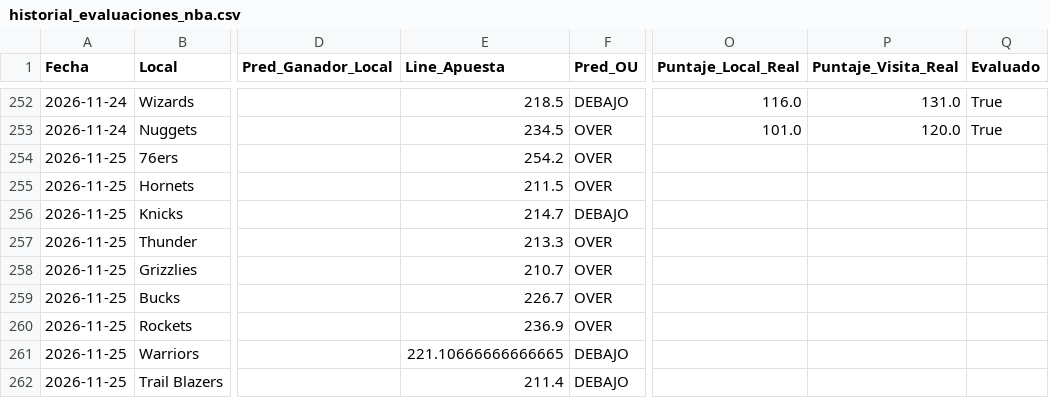
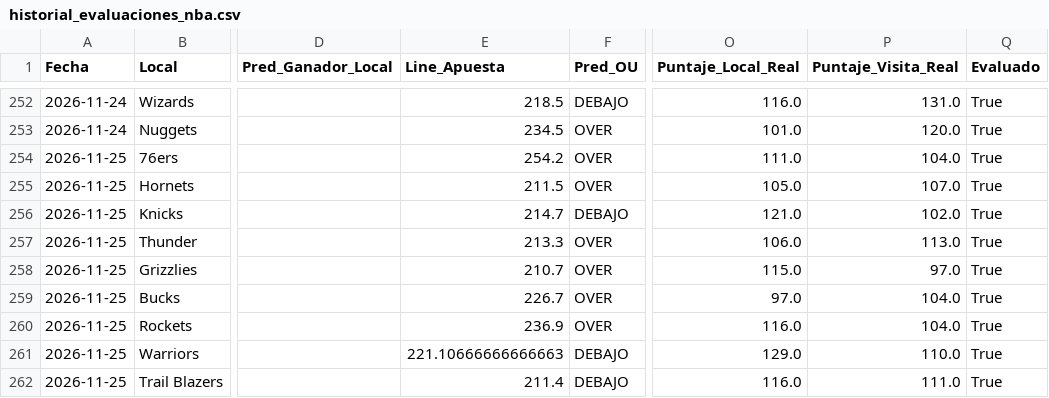
Before and after one commit to granpapiangel-beep/Modelo-autonomo, a CSV file: historial_evaluaciones_nba.csv, drawn as a sheet; only a part is shown, gaps mark what is left out; the diff names each change by its address in the sheet, - before the commit and + after, or states it on an @@ line.

```diff
--- a/historial_evaluaciones_nba.csv
+++ b/historial_evaluaciones_nba.csv
-O254 (Puntaje_Local_Real): (empty)
+O254 (Puntaje_Local_Real): 111.0
-P254 (Puntaje_Visita_Real): (empty)
+P254 (Puntaje_Visita_Real): 104.0
-Q254:Q262 (Evaluado): (empty)
+Q254:Q262 (Evaluado): True
-O255 (Puntaje_Local_Real): (empty)
+O255 (Puntaje_Local_Real): 105.0
-P255 (Puntaje_Visita_Real): (empty)
+P255 (Puntaje_Visita_Real): 107.0
-O256 (Puntaje_Local_Real): (empty)
+O256 (Puntaje_Local_Real): 121.0
-P256 (Puntaje_Visita_Real): (empty)
+P256 (Puntaje_Visita_Real): 102.0
-O257 (Puntaje_Local_Real): (empty)
+O257 (Puntaje_Local_Real): 106.0
-P257 (Puntaje_Visita_Real): (empty)
+P257 (Puntaje_Visita_Real): 113.0
-O258 (Puntaje_Local_Real): (empty)
+O258 (Puntaje_Local_Real): 115.0
-P258 (Puntaje_Visita_Real): (empty)
+P258 (Puntaje_Visita_Real): 97.0
-O259 (Puntaje_Local_Real): (empty)
+O259 (Puntaje_Local_Real): 97.0
-P259:P260 (Puntaje_Visita_Real): (empty)
+P259:P260 (Puntaje_Visita_Real): 104.0
-O260 (Puntaje_Local_Real): (empty)
+O260 (Puntaje_Local_Real): 116.0
-E261 (Line_Apuesta): 221.10666666666665
+E261 (Line_Apuesta): 221.10666666666663
-O261 (Puntaje_Local_Real): (empty)
+O261 (Puntaje_Local_Real): 129.0
-P261 (Puntaje_Visita_Real): (empty)
+P261 (Puntaje_Visita_Real): 110.0
-O262 (Puntaje_Local_Real): (empty)
+O262 (Puntaje_Local_Real): 116.0
-P262 (Puntaje_Visita_Real): (empty)
+P262 (Puntaje_Visita_Real): 111.0
```
Also changed, not shown: Titulares_NBA_Oficiales_30_Equipos(Puntajes Diarios).csv, 1 other file.
